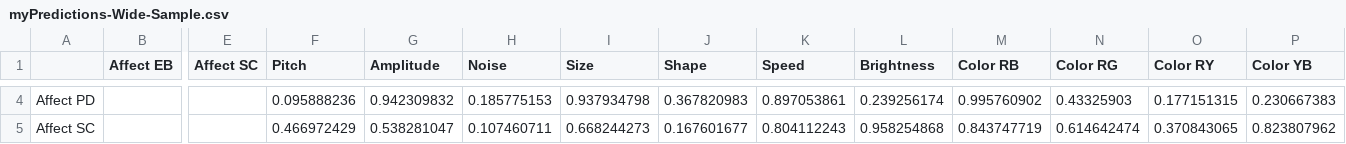
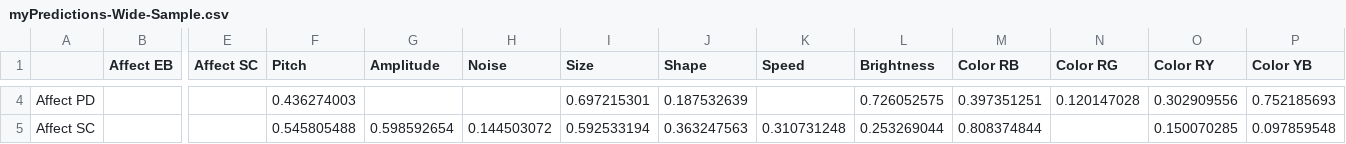
Before and after one commit to hecticdialectic/STE-PHEN, a CSV file: summer_school_sessions/9_hypothesis_challenge/myPredictions-Wide-Sample.csv, drawn as a sheet; only a part is shown, gaps mark what is left out; the diff covers the shown part only; the diff names each change by its address in the sheet, - before the commit and + after, or states it on an @@ line.

```diff
--- a/summer_school_sessions/9_hypothesis_challenge/myPredictions-Wide-Sample.csv
+++ b/summer_school_sessions/9_hypothesis_challenge/myPredictions-Wide-Sample.csv
-F4 (Pitch): 0.095888236
+F4 (Pitch): 0.436274003
-G4 (Amplitude): 0.942309832
+G4 (Amplitude): (empty)
-H4 (Noise): 0.185775153
+H4 (Noise): (empty)
-I4 (Size): 0.937934798
+I4 (Size): 0.697215301
-J4 (Shape): 0.367820983
+J4 (Shape): 0.187532639
-K4 (Speed): 0.897053861
+K4 (Speed): (empty)
-L4 (Brightness): 0.239256174
+L4 (Brightness): 0.726052575
-M4 (Color RB): 0.995760902
+M4 (Color RB): 0.397351251
-N4 (Color RG): 0.43325903
+N4 (Color RG): 0.120147028
-O4 (Color RY): 0.177151315
+O4 (Color RY): 0.302909556
-P4 (Color YB): 0.230667383
+P4 (Color YB): 0.752185693
-F5 (Pitch): 0.466972429
+F5 (Pitch): 0.545805488
-G5 (Amplitude): 0.538281047
+G5 (Amplitude): 0.598592654
-H5 (Noise): 0.107460711
+H5 (Noise): 0.144503072
-I5 (Size): 0.668244273
+I5 (Size): 0.592533194
-J5 (Shape): 0.167601677
+J5 (Shape): 0.363247563
-K5 (Speed): 0.804112243
+K5 (Speed): 0.310731248
-L5 (Brightness): 0.958254868
+L5 (Brightness): 0.253269044
-M5 (Color RB): 0.843747719
+M5 (Color RB): 0.808374844
-N5 (Color RG): 0.614642474
+N5 (Color RG): (empty)
-O5 (Color RY): 0.370843065
+O5 (Color RY): 0.150070285
-P5 (Color YB): 0.823807962
+P5 (Color YB): 0.097859548
```
Also changed, not shown: 164 edited cells elsewhere in this file.
